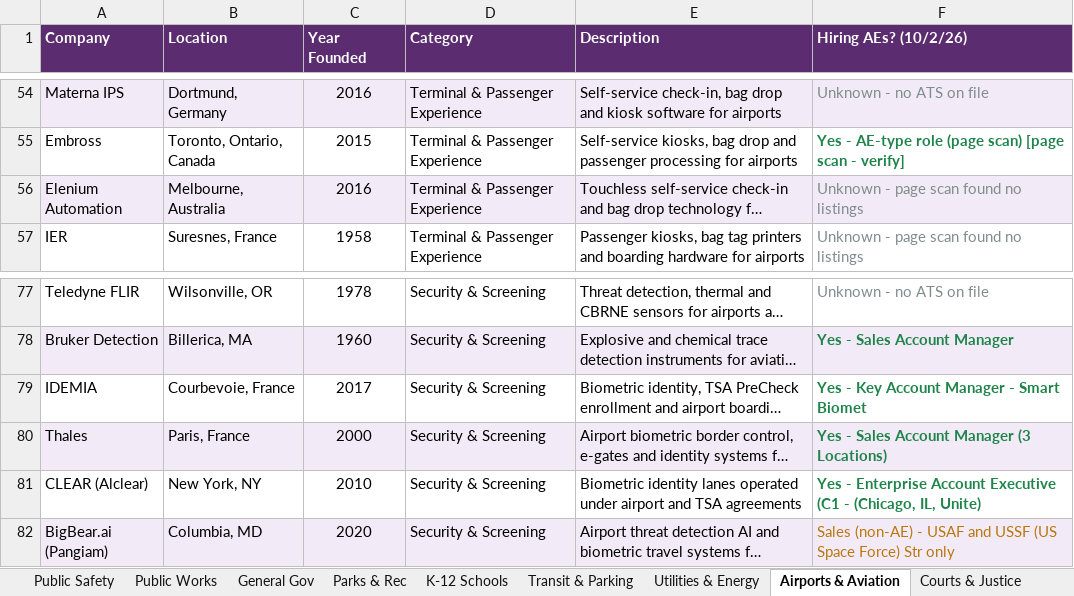
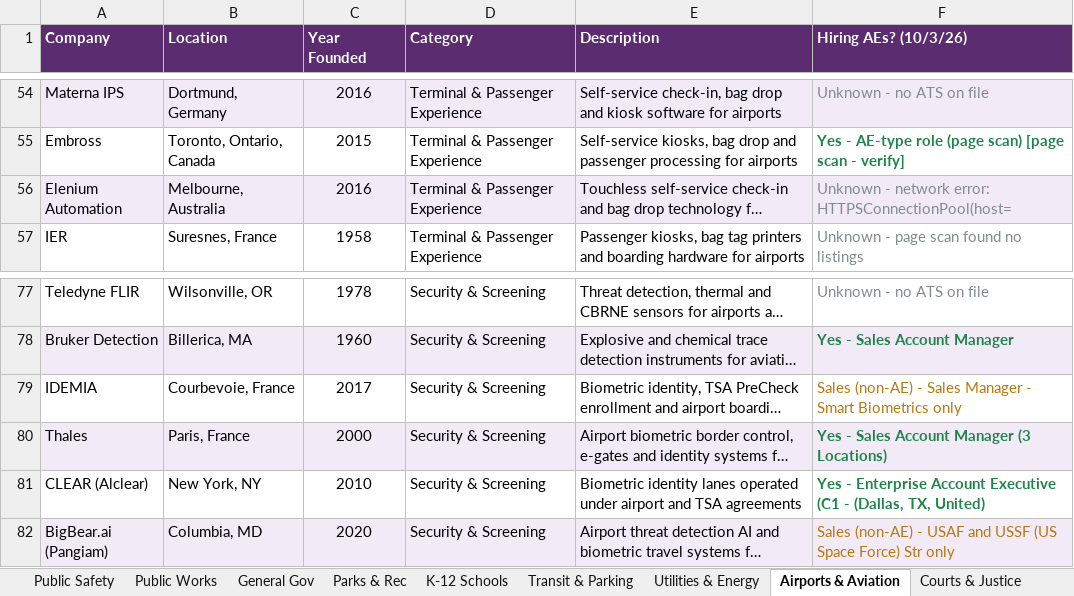
Before and after one commit to westjw/govtech-dock, an Excel workbook: exports/GovTech_Company_Tracker.xlsx, sheet Airports & Aviation, drawn as a sheet; only a part is shown, gaps mark what is left out; long unchanged cells end in …; values as stored, in another font and other column widths than the file's, no borders; the diff names each change by its address in the sheet, - before the commit and + after, or states it on an @@ line.

```diff
--- a/exports/GovTech_Company_Tracker.xlsx (sheet Airports & Aviation)
+++ b/exports/GovTech_Company_Tracker.xlsx (sheet Airports & Aviation)
-F1: Hiring AEs? (10/2/26)
+F1: Hiring AEs? (10/3/26)
-F56 (Hiring AEs? (10/3/26)): Unknown - page scan found no listings
+F56 (Hiring AEs? (10/3/26)): Unknown - network error: HTTPSConnectionPool(host=
-F79 (Hiring AEs? (10/3/26)): Yes - Key Account Manager - Smart Biomet
+F79 (Hiring AEs? (10/3/26)): Sales (non-AE) - Sales Manager - Smart Biometrics only
@@ F79 bold: on → off, text colour: #1E8449 → #B9770E @@
-F81 (Hiring AEs? (10/3/26)): …(C1 - (Chicago, IL, Unite)
+F81 (Hiring AEs? (10/3/26)): …(C1 - (Dallas, TX, United)
```
Also changed, not shown: sheet General Gov, sheet Utilities & Energy, sheet Parks & Rec, sheet Courts & Justice, sheet Public Safety, sheet Housing & Community Dev, 5 more sheets.
